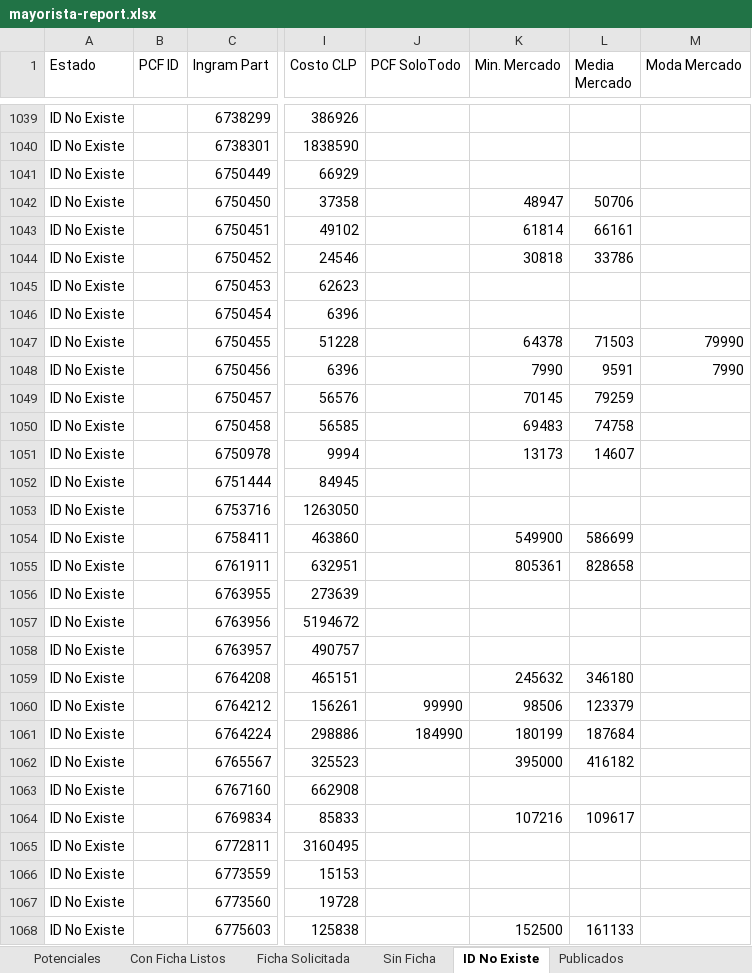
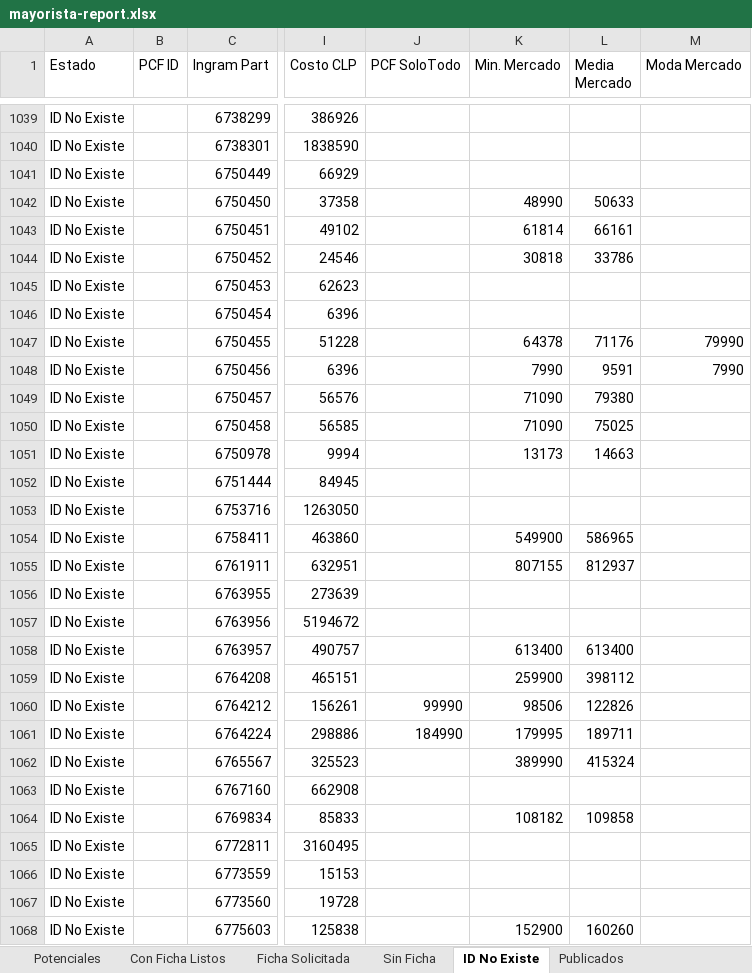
Before and after one commit to aincatoni/pcfactory-monitor-mayoristas, an Excel workbook: mayorista-report.xlsx, sheet ID No Existe, drawn as a sheet; only a part is shown, gaps mark what is left out; values as stored, in another font and other column widths than the file's, no borders; the diff covers the shown part only; the diff names each change by its address in the sheet, - before the commit and + after, or states it on an @@ line.

```diff
--- a/mayorista-report.xlsx (sheet ID No Existe)
+++ b/mayorista-report.xlsx (sheet ID No Existe)
-K1042 (Min. Mercado): 48947
+K1042 (Min. Mercado): 48990
-L1042 (Media Mercado): 50706
+L1042 (Media Mercado): 50633
-L1047 (Media Mercado): 71503
+L1047 (Media Mercado): 71176
-K1049 (Min. Mercado): 70145
+K1049 (Min. Mercado): 71090
-L1049 (Media Mercado): 79259
+L1049 (Media Mercado): 79380
-K1050 (Min. Mercado): 69483
+K1050 (Min. Mercado): 71090
-L1050 (Media Mercado): 74758
+L1050 (Media Mercado): 75025
-L1051 (Media Mercado): 14607
+L1051 (Media Mercado): 14663
-L1054 (Media Mercado): 586699
+L1054 (Media Mercado): 586965
-K1055 (Min. Mercado): 805361
+K1055 (Min. Mercado): 807155
-L1055 (Media Mercado): 828658
+L1055 (Media Mercado): 812937
-K1058 (Min. Mercado): (empty)
+K1058 (Min. Mercado): 613400
-L1058 (Media Mercado): (empty)
+L1058 (Media Mercado): 613400
-K1059 (Min. Mercado): 245632
+K1059 (Min. Mercado): 259900
-L1059 (Media Mercado): 346180
+L1059 (Media Mercado): 398112
-L1060 (Media Mercado): 123379
+L1060 (Media Mercado): 122826
-K1061 (Min. Mercado): 180199
+K1061 (Min. Mercado): 179995
-L1061 (Media Mercado): 187684
+L1061 (Media Mercado): 189711
-K1062 (Min. Mercado): 395000
+K1062 (Min. Mercado): 389990
-L1062 (Media Mercado): 416182
+L1062 (Media Mercado): 415324
-K1064 (Min. Mercado): 107216
+K1064 (Min. Mercado): 108182
-L1064 (Media Mercado): 109617
+L1064 (Media Mercado): 109858
-K1068 (Min. Mercado): 152500
+K1068 (Min. Mercado): 152900
-L1068 (Media Mercado): 161133
+L1068 (Media Mercado): 160260
```
Also changed, not shown: 360 edited cells elsewhere in this sheet, sheet Publicados, sheet Potenciales, sheet Con Ficha Listos, sheet Ficha Solicitada, sheet Sin Ficha, 2 other files.
